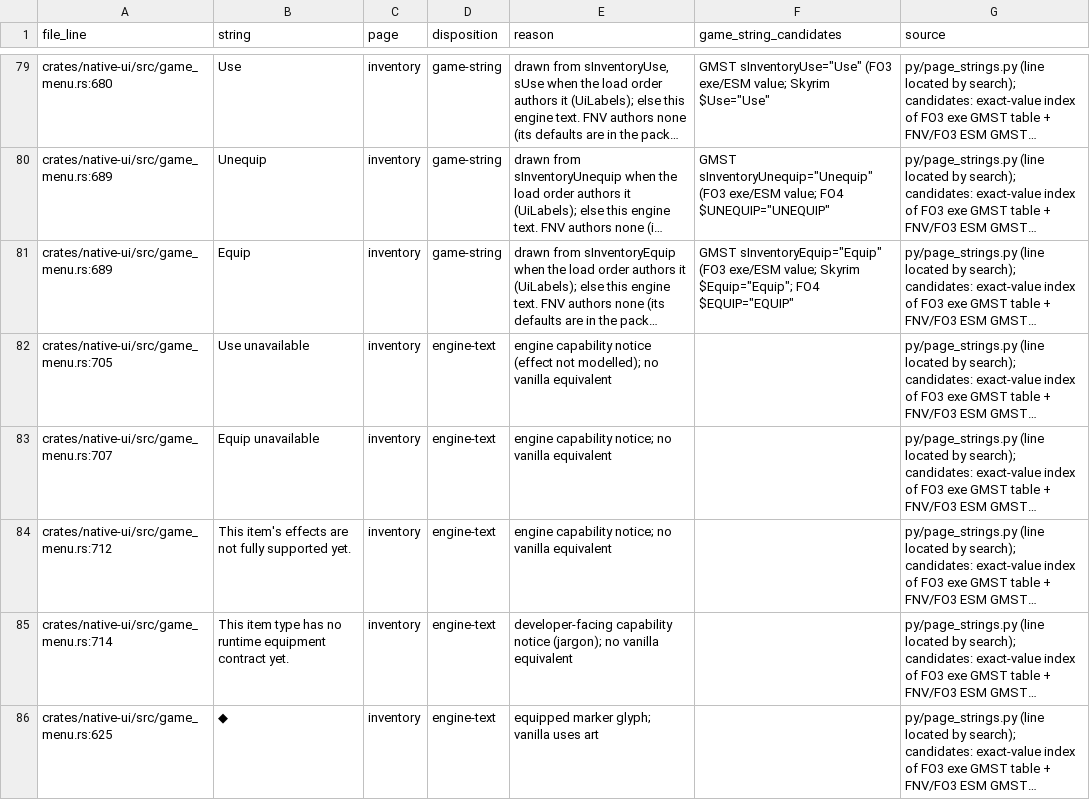
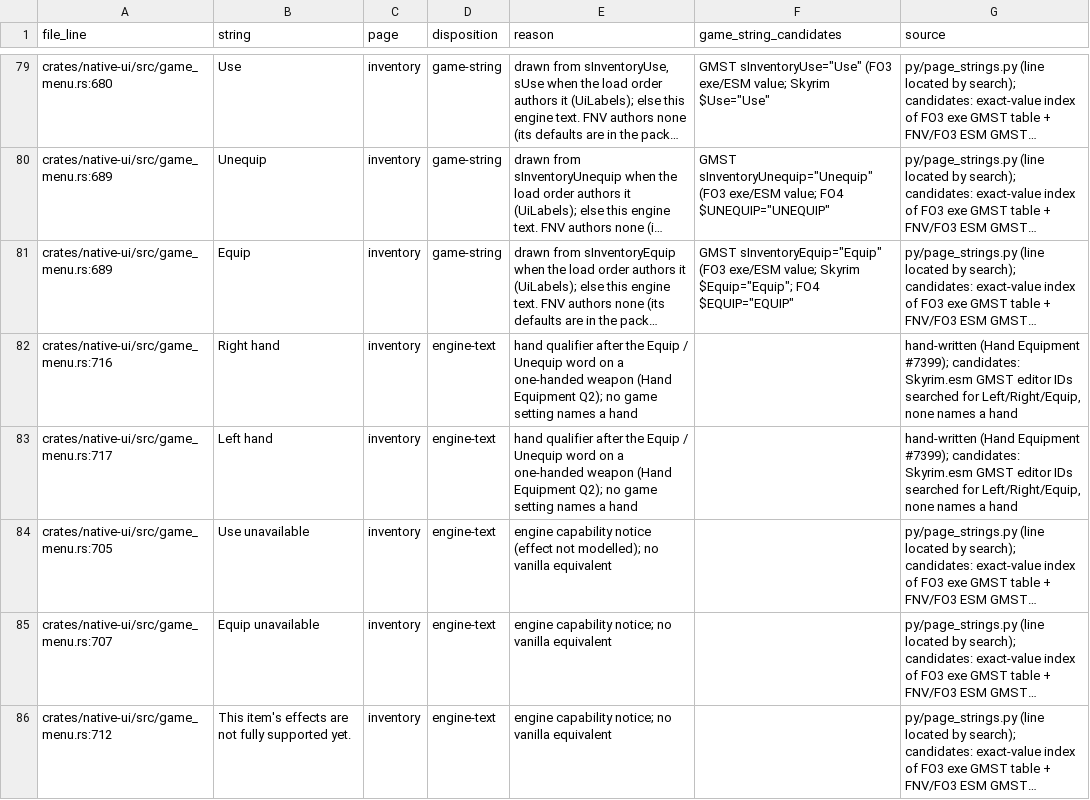
Before and after one commit to matiaszanolli/ByroRedux, a TSV file: docs/data/game-ui/native-page-strings.tsv, drawn as a sheet; only a part is shown, gaps mark what is left out; the shorter side is filled out with more unchanged rows; long unchanged cells end in …; the diff names each change by its address in the sheet, - before the commit and + after, or states it on an @@ line.

Commit message:
feat(hands): torches, spells in hands and the per-hand equips (Hand Equipment Phase 2, #7399)
Skyrim actors now hold torches and readied spells in their hands, and every equip — the menu, the
console and the scripts — goes through one set of equip-slot rules (scripting::hands::equip_to_hand):
an item takes the hands its slot names and whatever held them comes off, a two-handed occupant from
both.

- torches: carried lights equip into the left hand; a held torch lights its surroundings with the
  LIGH's own radius and colour (owner's decision Q3)
- spells: SPEL ETYP, EquipmentSlots.left_spell / right_spell (format v149), EquipSpell, UnequipSpell,
  GetEquippedSpell; held, not cast
- scripts: EquipItemEx's hand, IsWeaponDrawn, the IsTorchOut condition (Skyrim only)
- menu: separate right- and left-hand equips for one-handed weapons (Q2)
- NPCs: the right hand holds the spawned weapon (the slot was left empty); a two-hander takes a worn
  shield off. Dual wield waits for the RACE / CSTY flags
- block: the guard comes from the hands where they are modelled

```diff
--- a/docs/data/game-ui/native-page-strings.tsv
+++ b/docs/data/game-ui/native-page-strings.tsv
+row 82: crates/native-ui/src/game_menu.rs:716 | Right hand | inventory | engine-text | hand qualifier after the Equip / Unequip word on a one-handed weapon (Hand Equipment Q2); no game setting names a hand |  | hand-written (Hand Equipment #7399); candidates: Skyrim.esm GMST editor IDs searched for Left/Right/Equip, none names a hand
+row 83: crates/native-ui/src/game_menu.rs:717 | Left hand | inventory | engine-text | hand qualifier after the Equip / Unequip word on a one-handed weapon (Hand Equipment Q2); no game setting names a hand |  | hand-written (Hand Equipment #7399); candidates: Skyrim.esm GMST editor IDs searched for Left/Right/Equip, none names a hand
```
Also changed, not shown: 42 other files.
